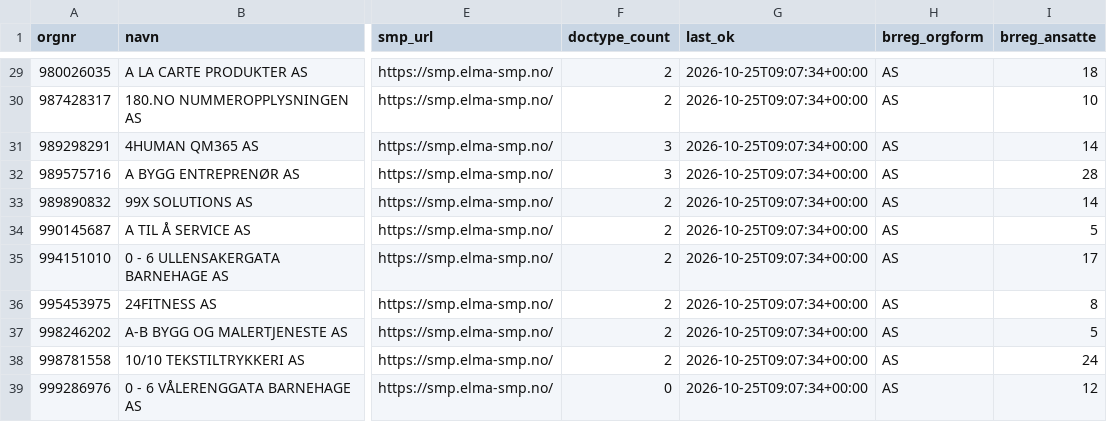
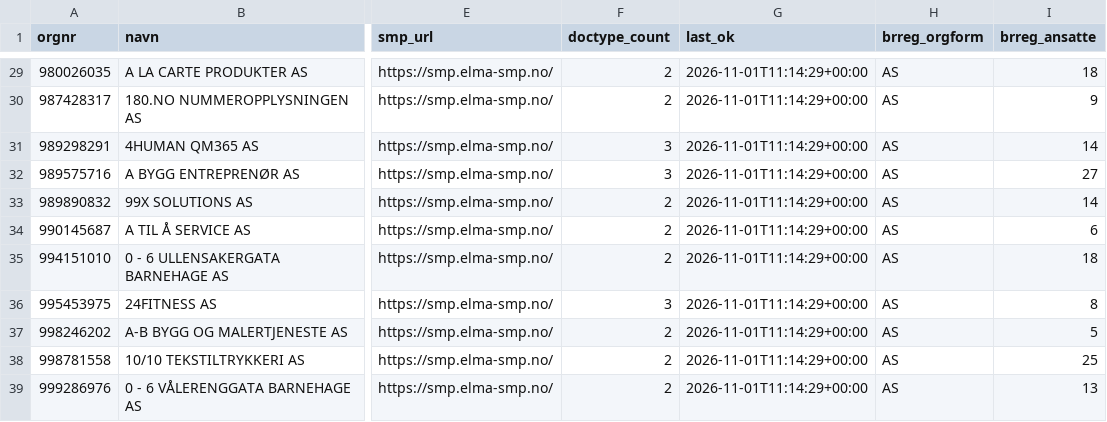
Before and after one commit to ValiantEvers/efaktura-radar, a CSV file: data/status.csv, drawn as a sheet; only a part is shown, gaps mark what is left out; the diff covers the shown part only; the diff names each change by its address in the sheet, - before the commit and + after, or states it on an @@ line.

```diff
--- a/data/status.csv
+++ b/data/status.csv
-G29:G39 (last_ok): 2026-10-25T09:07:34+00:00
+G29:G39 (last_ok): 2026-11-01T11:14:29+00:00
-I30 (brreg_ansatte): 10
+I30 (brreg_ansatte): 9
-I32 (brreg_ansatte): 28
+I32 (brreg_ansatte): 27
-I34 (brreg_ansatte): 5
+I34 (brreg_ansatte): 6
-I35 (brreg_ansatte): 17
+I35 (brreg_ansatte): 18
-F36 (doctype_count): 2
+F36 (doctype_count): 3
-I38 (brreg_ansatte): 24
+I38 (brreg_ansatte): 25
-F39 (doctype_count): 0
+F39 (doctype_count): 2
-I39 (brreg_ansatte): 12
+I39 (brreg_ansatte): 13
```
Also changed, not shown: 47 edited cells elsewhere in this file, 1 other file.
